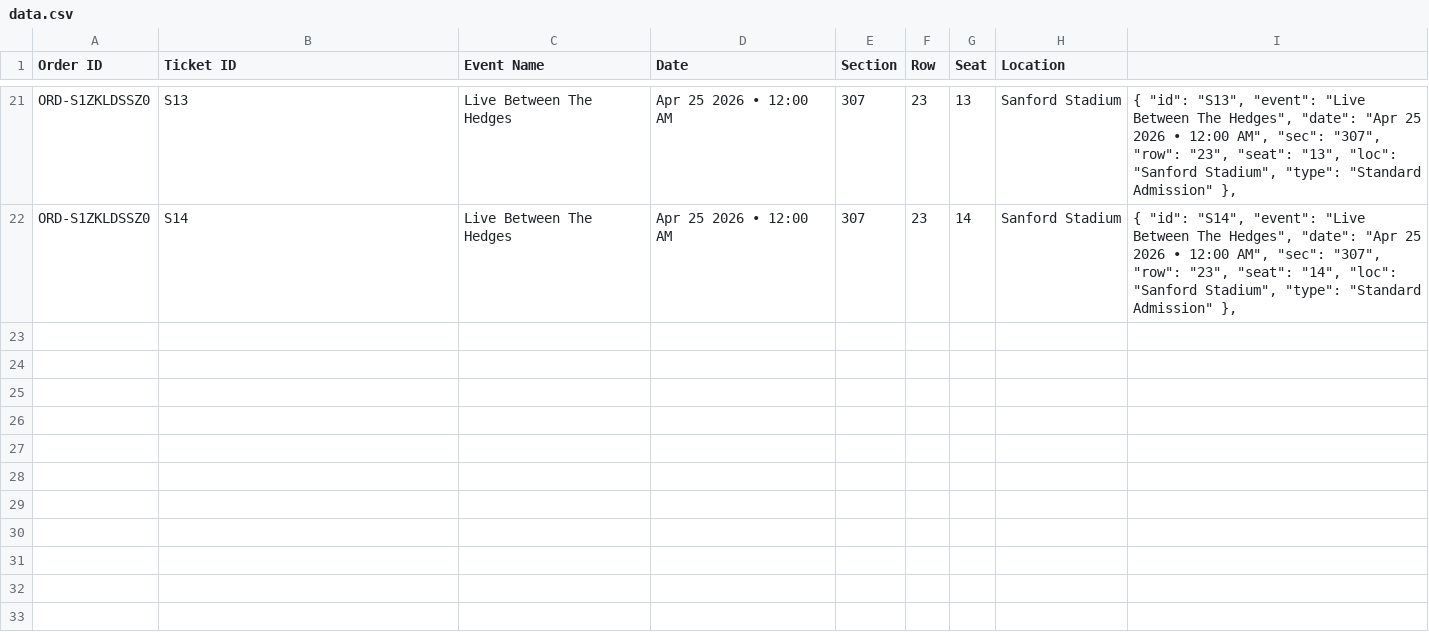
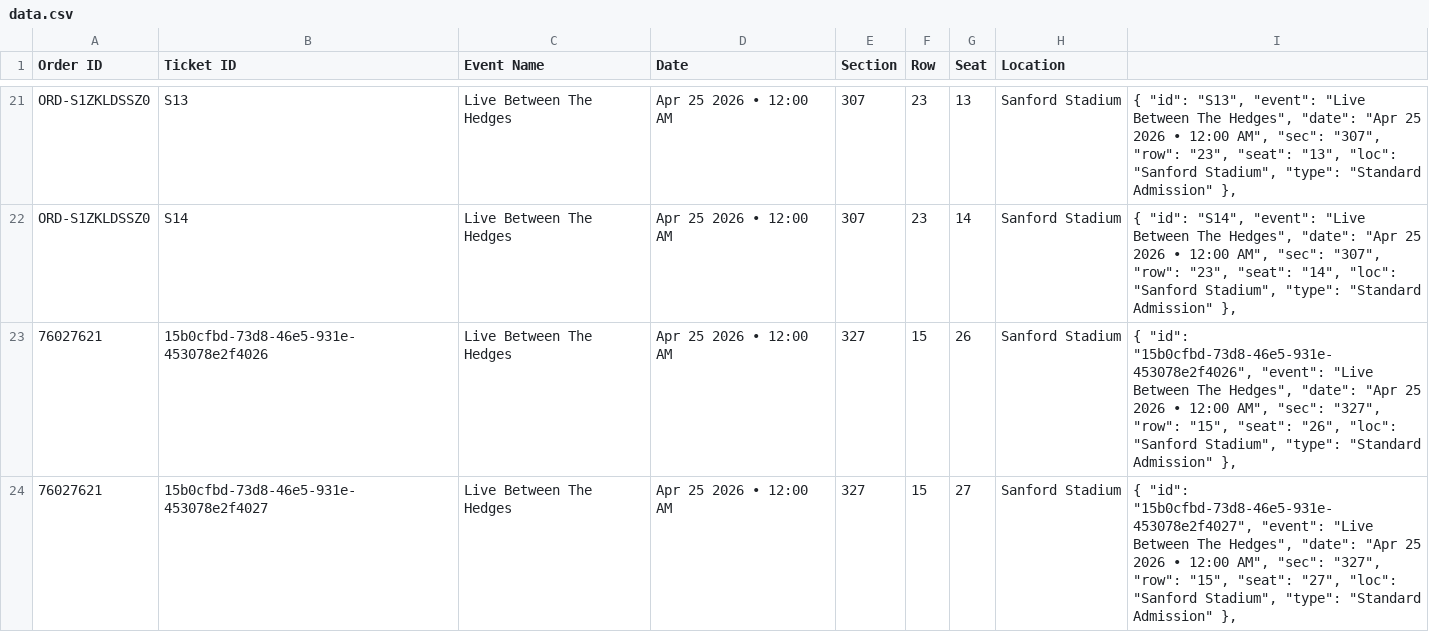
Before and after one commit to premium-code/wallet-pass, a CSV file: data.csv, drawn as a sheet; only a part is shown, gaps mark what is left out; the diff names each change by its address in the sheet, - before the commit and + after, or states it on an @@ line.

```diff
--- a/data.csv
+++ b/data.csv
+row 23: 76027621 | 15b0cfbd-73d8-46e5-931e-453078e2f4026 | Live Between The Hedges | Apr 25 2026 • 12:00 AM | 327 | 15 | 26 | Sanford Stadium | { "id": "15b0cfbd-73d8-46e5-931e-453078e2f4026", "event": "Live Between The Hedges", "date": "Apr 25 2026 • 12:00 AM", "sec": "327", "row": "15", "seat": "26", "loc": "Sanford Stadium", "type": "Standard Admission" },
+row 24: 76027621 | 15b0cfbd-73d8-46e5-931e-453078e2f4027 | Live Between The Hedges | Apr 25 2026 • 12:00 AM | 327 | 15 | 27 | Sanford Stadium | { "id": "15b0cfbd-73d8-46e5-931e-453078e2f4027", "event": "Live Between The Hedges", "date": "Apr 25 2026 • 12:00 AM", "sec": "327", "row": "15", "seat": "27", "loc": "Sanford Stadium", "type": "Standard Admission" },
```
Also changed, not shown: final_links.csv, 1 other file.
